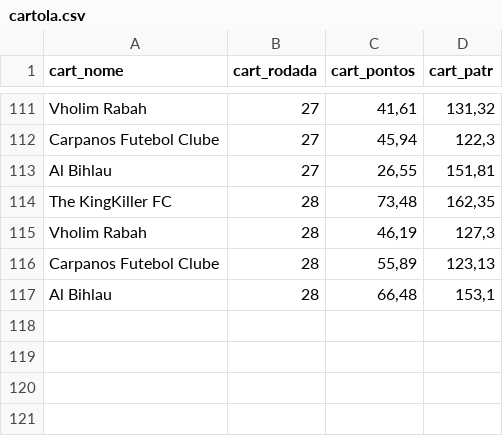
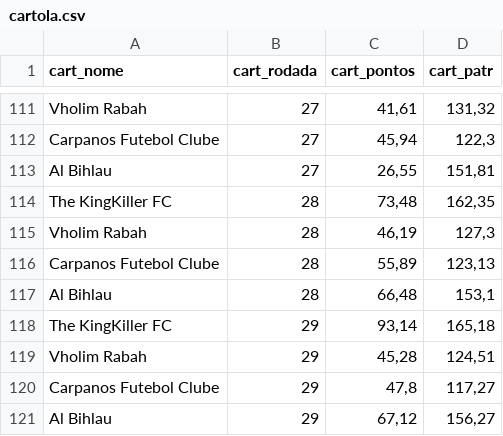
Before and after one commit to renatosts/Ligalito, a CSV file: cartola.csv, drawn as a sheet; only a part is shown, gaps mark what is left out; the diff names each change by its address in the sheet, - before the commit and + after, or states it on an @@ line.

Commit message:
Rodada 29

```diff
--- a/cartola.csv
+++ b/cartola.csv
+row 118: The KingKiller FC | 29 | 93,14 | 165,18
+row 119: Vholim Rabah | 29 | 45,28 | 124,51
+row 120: Carpanos Futebol Clube | 29 | 47,8 | 117,27
+row 121: Al Bihlau | 29 | 67,12 | 156,27
```
